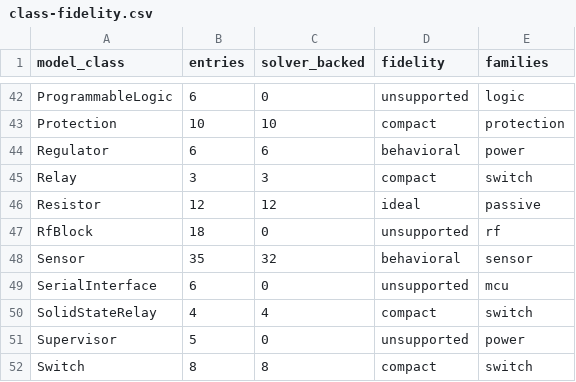
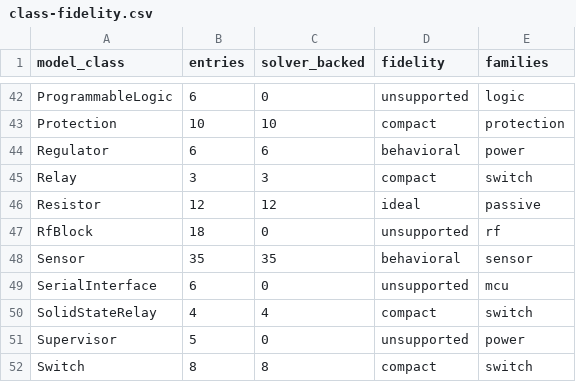
Before and after one commit to billalxcode/EmuCAD, a CSV file: docs/data/class-fidelity.csv, drawn as a sheet; only a part is shown, gaps mark what is left out.

```diff
--- a/docs/data/class-fidelity.csv
+++ b/docs/data/class-fidelity.csv
@@ -47,3 +47,3 @@ Resistor,12,12,ideal,passive
 RfBlock,18,0,unsupported,rf
-Sensor,35,32,behavioral,sensor
+Sensor,35,35,behavioral,sensor
 SerialInterface,6,0,unsupported,mcu
```
Also changed, not shown: docs/data/behavioral-classification.csv, 19 other files.
